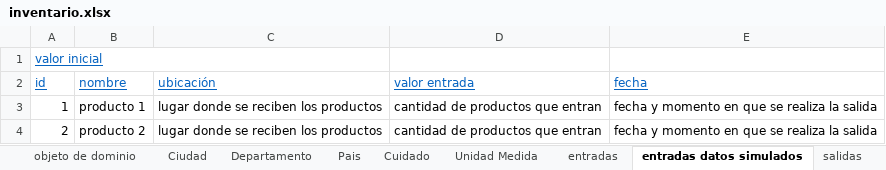
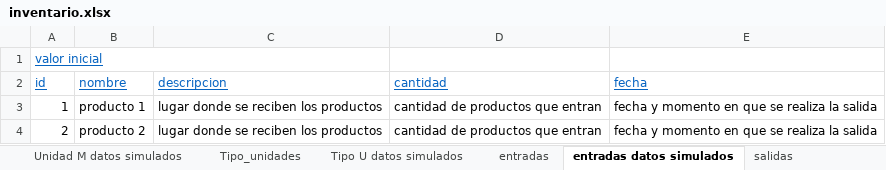
Before and after one commit to DOOPan2022/Presupuesto, an Excel workbook: Extraclase/Modelo de dominio/inventario.xlsx, sheet entradas datos simulados, drawn as a sheet; values as stored, in another font and other column widths than the file's, no borders; the diff names each change by its address in the sheet, - before the commit and + after, or states it on an @@ line.

```diff
--- a/Extraclase/Modelo de dominio/inventario.xlsx (sheet entradas datos simulados)
+++ b/Extraclase/Modelo de dominio/inventario.xlsx (sheet entradas datos simulados)
-sheet tab: Unidad Medida
+sheet tab: Tipo_unidades
-sheet tab: Ciudad
-sheet tab: Departamento
-sheet tab: Pais
-sheet tab: Cuidado
+sheet tab: Unidad M datos simulados
-C2: ubicación
+C2: descripcion
-D2: valor entrada
+D2: cantidad
```
Also changed, not shown: sheet producto, sheet pedido, sheet Tipo_unidades, sheet estanteria, sheet seccion, sheet entradas, 12 more sheets, other sheet tabs, formulas that keep their value, 1 other file.
